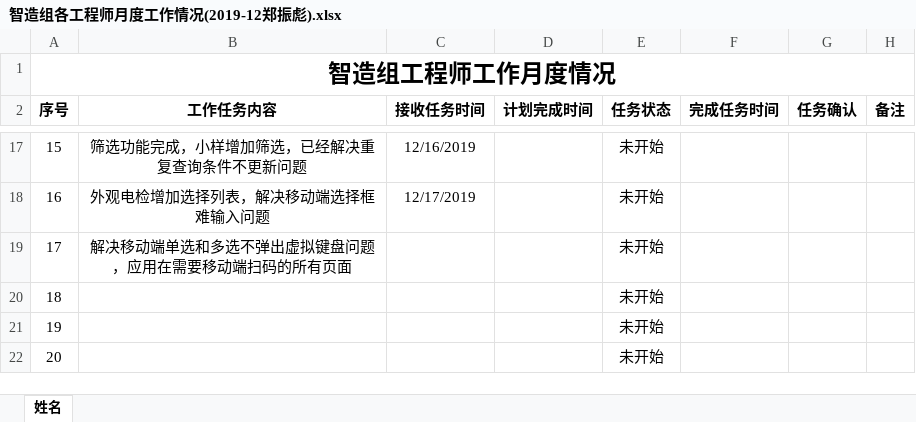
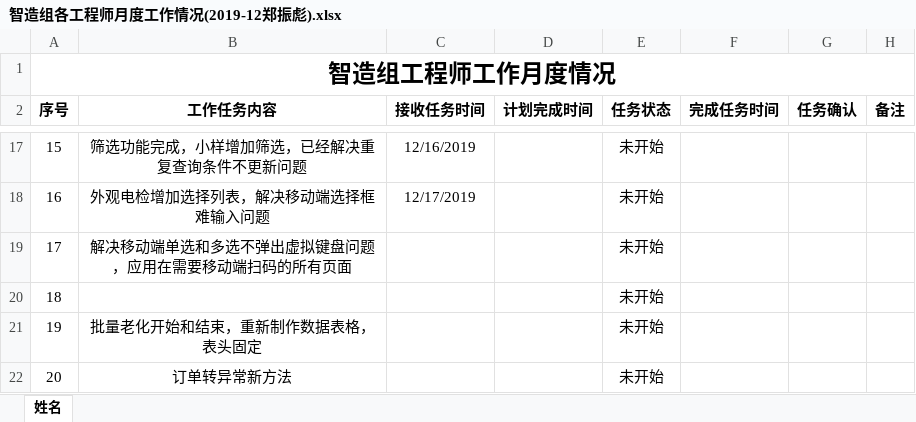
Before and after one commit to minibill11/DongLiBoy, an Excel workbook: 细节优化-190520不再更新/工作清单/智造组各工程师月度工作情况(2019-12郑振彪).xlsx, sheet 姓名, drawn as a sheet; only a part is shown, gaps mark what is left out; values as stored, in another font and other column widths than the file's, no borders; conditional formats not drawn; the diff names each change by its address in the sheet, - before the commit and + after, or states it on an @@ line.

```diff
--- a/细节优化-190520不再更新/工作清单/智造组各工程师月度工作情况(2019-12郑振彪).xlsx (sheet 姓名)
+++ b/细节优化-190520不再更新/工作清单/智造组各工程师月度工作情况(2019-12郑振彪).xlsx (sheet 姓名)
-B21 (工作任务内容): (empty)
+B21 (工作任务内容): 批量老化开始和结束，重新制作数据表格，表头固定
-B22 (工作任务内容): (empty)
+B22 (工作任务内容): 订单转异常新方法
```
Also changed, not shown: 1 other file.
